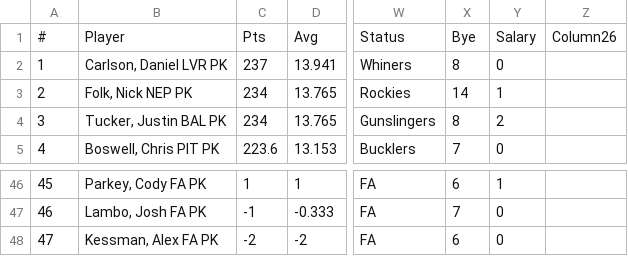
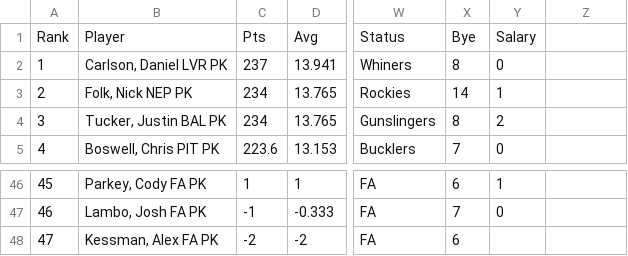
Before and after one commit to luke01215/prfl, a CSV file: 2021/2021_pk.csv, drawn as a sheet; only a part is shown, gaps mark what is left out; the diff names each change by its address in the sheet, - before the commit and + after, or states it on an @@ line.

```diff
--- a/2021/2021_pk.csv
+++ b/2021/2021_pk.csv
-A1: #
+A1: Rank
-Z1: Column26
+Z1: (empty)
-Y48: 0
+Y48: (empty)
```
Also changed, not shown: 2021/2021_coach.csv, 2021/2021_qb.csv, 7 other files.
